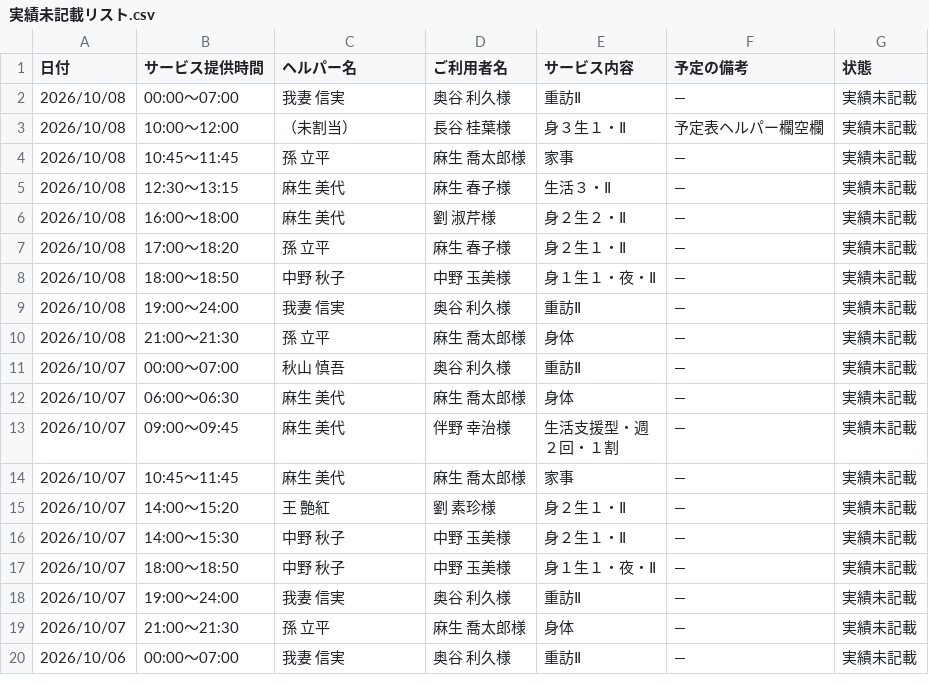
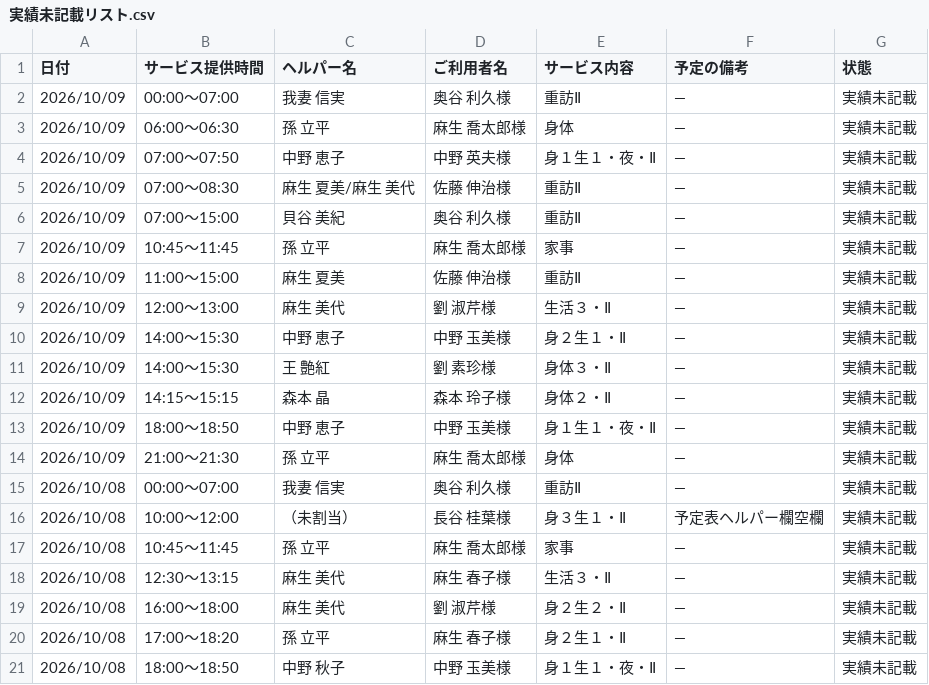
Before and after one commit to yyamamoto-stack/kaigo, a CSV file: data/実績未記載リスト.csv, drawn as a sheet; only a part is shown; the shorter side is filled out with more unchanged rows; the diff names each change by its address in the sheet, - before the commit and + after, or states it on an @@ line.

```diff
--- a/data/実績未記載リスト.csv
+++ b/data/実績未記載リスト.csv
+row 2: 2026/10/09 | 00:00～07:00 | 我妻 信実 | 奥谷 利久様 | 重訪Ⅱ | ― | 実績未記載
+row 3: 2026/10/09 | 06:00～06:30 | 孫 立平 | 麻生 喬太郎様 | 身体 | ― | 実績未記載
+row 4: 2026/10/09 | 07:00～07:50 | 中野 恵子 | 中野 英夫様 | 身１生１・夜・Ⅱ | ― | 実績未記載
+row 5: 2026/10/09 | 07:00～08:30 | 麻生 夏美/麻生 美代 | 佐藤 伸治様 | 重訪Ⅱ | ― | 実績未記載
+row 6: 2026/10/09 | 07:00～15:00 | 貝谷 美紀 | 奥谷 利久様 | 重訪Ⅱ | ― | 実績未記載
+row 7: 2026/10/09 | 10:45～11:45 | 孫 立平 | 麻生 喬太郎様 | 家事 | ― | 実績未記載
+row 8: 2026/10/09 | 11:00～15:00 | 麻生 夏美 | 佐藤 伸治様 | 重訪Ⅱ | ― | 実績未記載
+row 9: 2026/10/09 | 12:00～13:00 | 麻生 美代 | 劉 淑芹様 | 生活３・Ⅱ | ― | 実績未記載
+row 10: 2026/10/09 | 14:00～15:30 | 中野 恵子 | 中野 玉美様 | 身２生１・Ⅱ | ― | 実績未記載
+row 11: 2026/10/09 | 14:00～15:30 | 王 艶紅 | 劉 素珍様 | 身体３・Ⅱ | ― | 実績未記載
+row 12: 2026/10/09 | 14:15～15:15 | 森本 晶 | 森本 玲子様 | 身体２・Ⅱ | ― | 実績未記載
+row 13: 2026/10/09 | 18:00～18:50 | 中野 恵子 | 中野 玉美様 | 身１生１・夜・Ⅱ | ― | 実績未記載
+row 14: 2026/10/09 | 21:00～21:30 | 孫 立平 | 麻生 喬太郎様 | 身体 | ― | 実績未記載
```
